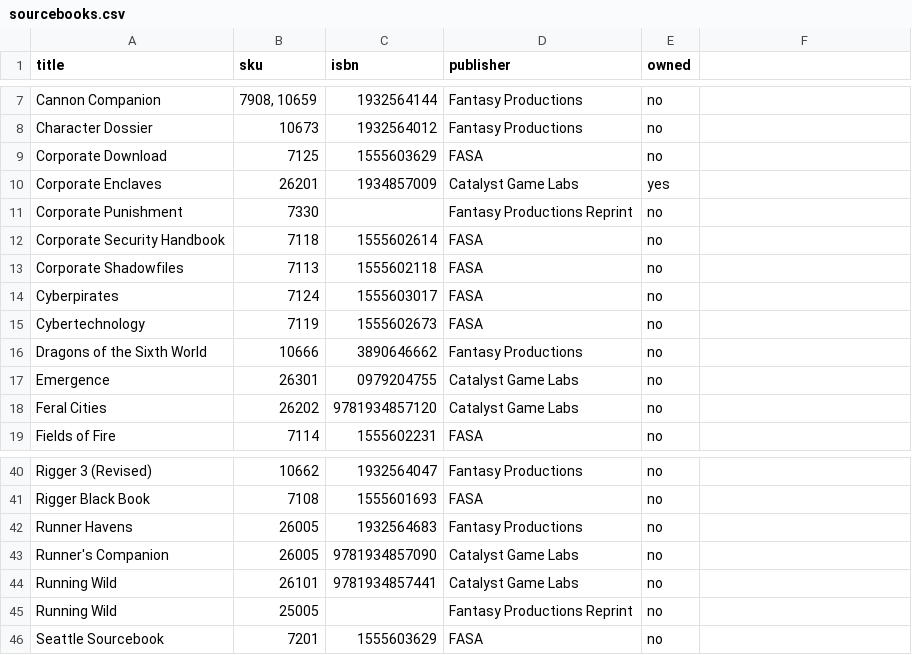
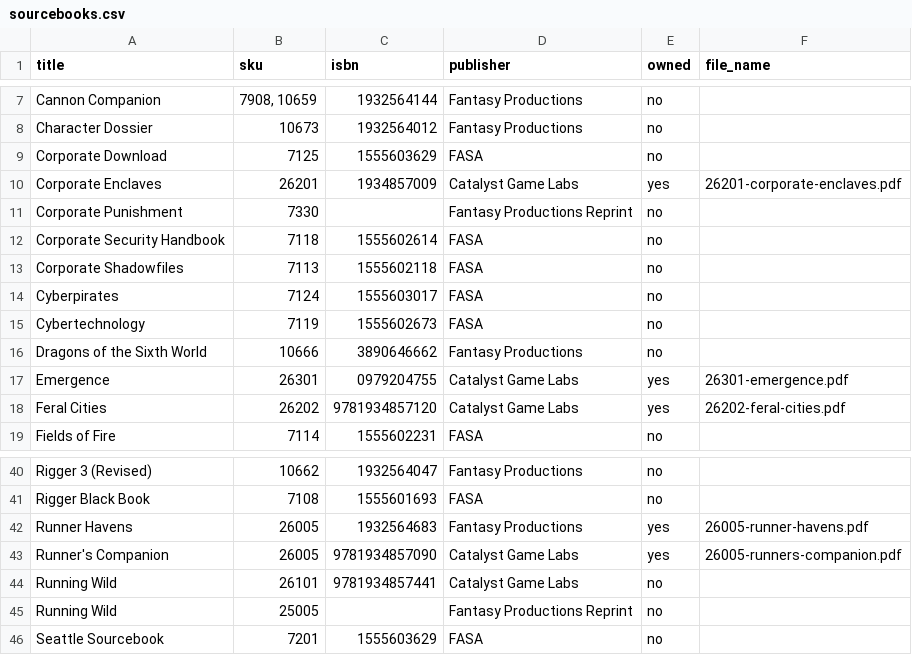
Before and after one commit to GabrielDCelery/shadowrun-lore-rag, a CSV file: docs/sourcebooks.csv, drawn as a sheet; only a part is shown, gaps mark what is left out; the diff names each change by its address in the sheet, - before the commit and + after, or states it on an @@ line.

Commit message:
feat: enhanced sourcebooks with owned versions and how I am naming them

```diff
--- a/docs/sourcebooks.csv
+++ b/docs/sourcebooks.csv
-F1: (empty)
+F1: file_name
-F10 (file_name): (empty)
+F10 (file_name): 26201-corporate-enclaves.pdf
-E17:E18 (owned): no
+E17:E18 (owned): yes
-F17 (file_name): (empty)
+F17 (file_name): 26301-emergence.pdf
-F18 (file_name): (empty)
+F18 (file_name): 26202-feral-cities.pdf
-E42:E43 (owned): no
+E42:E43 (owned): yes
-F42 (file_name): (empty)
+F42 (file_name): 26005-runner-havens.pdf
-F43 (file_name): (empty)
+F43 (file_name): 26005-runners-companion.pdf
```
